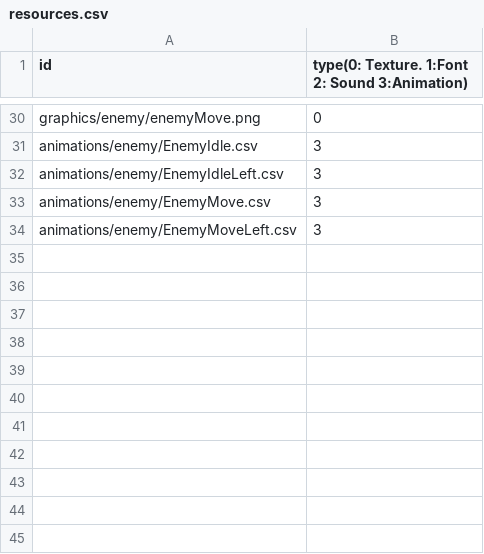
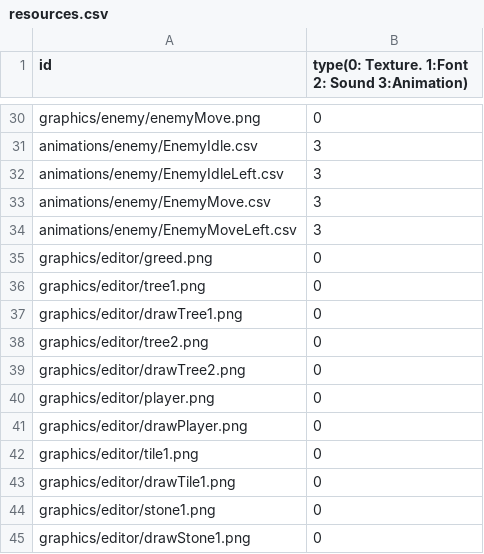
Before and after one commit to sesbat/Titanic, a CSV file: Island-bin/config/resources.csv, drawn as a sheet; only a part is shown, gaps mark what is left out; the diff names each change by its address in the sheet, - before the commit and + after, or states it on an @@ line.

Commit message:
csv

```diff
--- a/Island-bin/config/resources.csv
+++ b/Island-bin/config/resources.csv
+row 35: graphics/editor/greed.png | 0
+row 36: graphics/editor/tree1.png | 0
+row 37: graphics/editor/drawTree1.png | 0
+row 38: graphics/editor/tree2.png | 0
+row 39: graphics/editor/drawTree2.png | 0
+row 40: graphics/editor/player.png | 0
+row 41: graphics/editor/drawPlayer.png | 0
+row 42: graphics/editor/tile1.png | 0
+row 43: graphics/editor/drawTile1.png | 0
+row 44: graphics/editor/stone1.png | 0
+row 45: graphics/editor/drawStone1.png | 0
```
